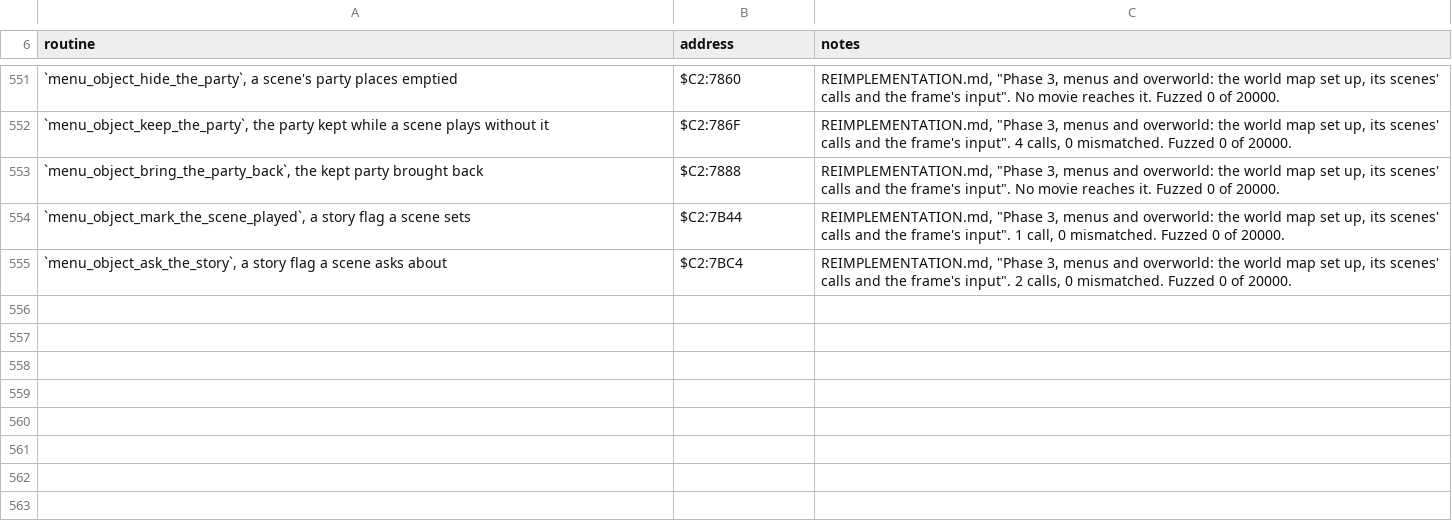
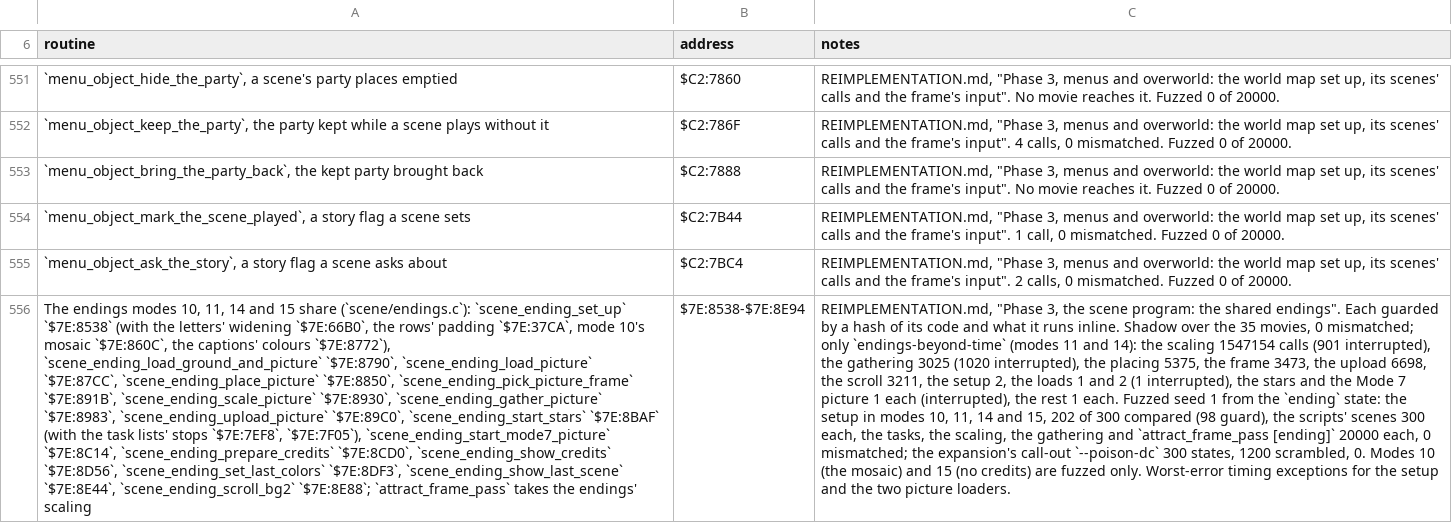
Before and after one commit to zdiemer/chrono-trigger-reimplemented, a TSV file: docs/ports.tsv, drawn as a sheet; only a part is shown, gaps mark what is left out; the diff names each change by its address in the sheet, - before the commit and + after, or states it on an @@ line.

Commit message:
The endings modes 10, 11, 14 and 15 share: fuzz fixes, calibration, the fallbacks' gain and the docs

```diff
--- a/docs/ports.tsv
+++ b/docs/ports.tsv
+row 556: The endings modes 10, 11, 14 and 15 share (`scene/endings.c`): `scene_ending_set_up` `$7E:8538` (with the letters' widening `$7E:66B0`, the rows' padding `$7E:37CA`, mode 10's mosaic `$7E:860C`, the captions' colours `$7E:8772`), `scene_ending_load_ground_and_picture` `$7E:8790`, `scene_ending_load_picture` `$7E:87CC`, `scene_ending_place_picture` `$7E:8850`, `scene_ending_pick_picture_frame` `$7E:891B`, `scene_ending_scale_picture` `$7E:8930`, `scene_ending_gather_picture` `$7E:8983`, `scene_ending_upload_picture` `$7E:89C0`, `scene_ending_start_stars` `$7E:8BAF` (with the task lists' stops `$7E:7EF8`, `$7E:7F05`), `scene_ending_start_mode7_picture` `$7E:8C14`, `scene_ending_prepare_credits` `$7E:8CD0`, `scene_ending_show_credits` `$7E:8D56`, `scene_ending_set_last_colors` `$7E:8DF3`, `scene_ending_show_last_scene` `$7E:8E44`, `scene_ending_scroll_bg2` `$7E:8E88`; `attract_frame_pass` takes the endings' scaling | $7E:8538-$7E:8E94 | REIMPLEMENTATION.md, "Phase 3, the scene program: the shared endings". Each guarded by a hash of its code and what it runs inline. Shadow over the 35 movies, 0 mismatched; only `endings-beyond-time` (modes 11 and 14): the scaling 1547154 calls (901 interrupted), the gathering 3025 (1020 interrupted), the placing 5375, the frame 3473, the upload 6698, the scroll 3211, the setup 2, the loads 1 and 2 (1 interrupted), the stars and the Mode 7 picture 1 each (interrupted), the rest 1 each. Fuzzed seed 1 from the `ending` state: the setup in modes 10, 11, 14 and 15, 202 of 300 compared (98 guard), the scripts' scenes 300 each, the tasks, the scaling, the gathering and `attract_frame_pass [ending]` 20000 each, 0 mismatched; the expansion's call-out `--poison-dc` 300 states, 1200 scrambled, 0. Modes 10 (the mosaic) and 15 (no credits) are fuzzed only. Worst-error timing exceptions for the setup and the two picture loaders.
```
Also changed, not shown: 7 other files.
